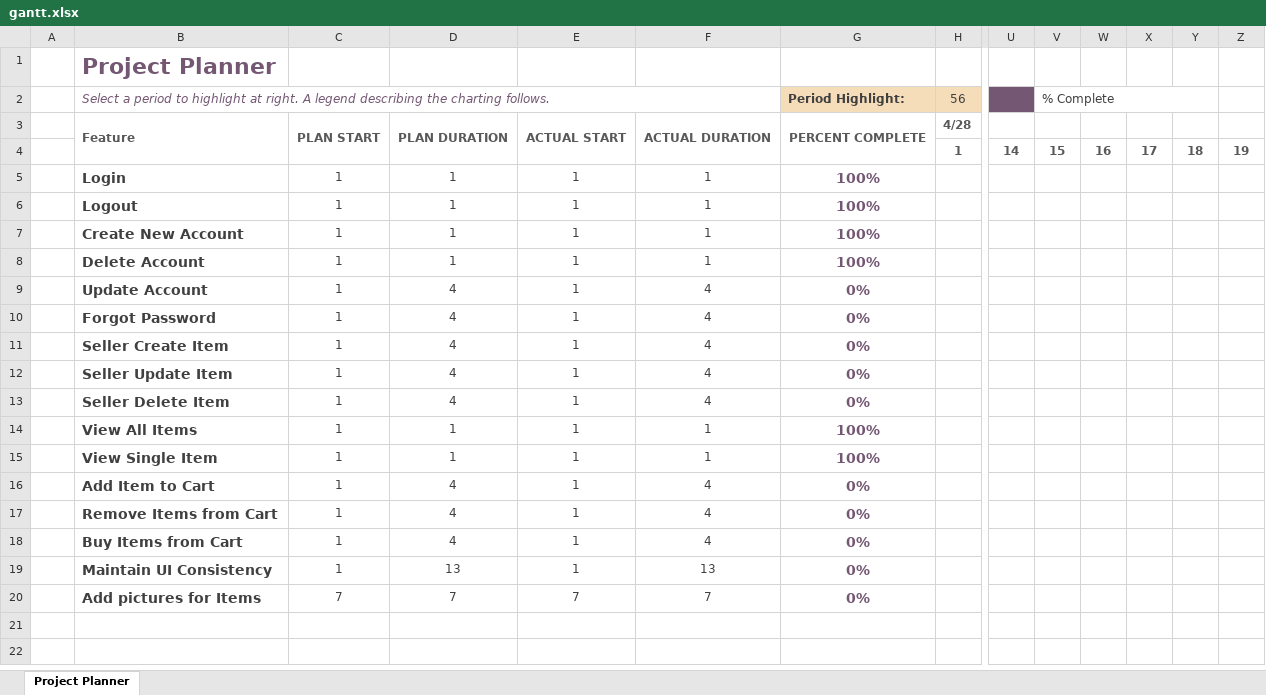
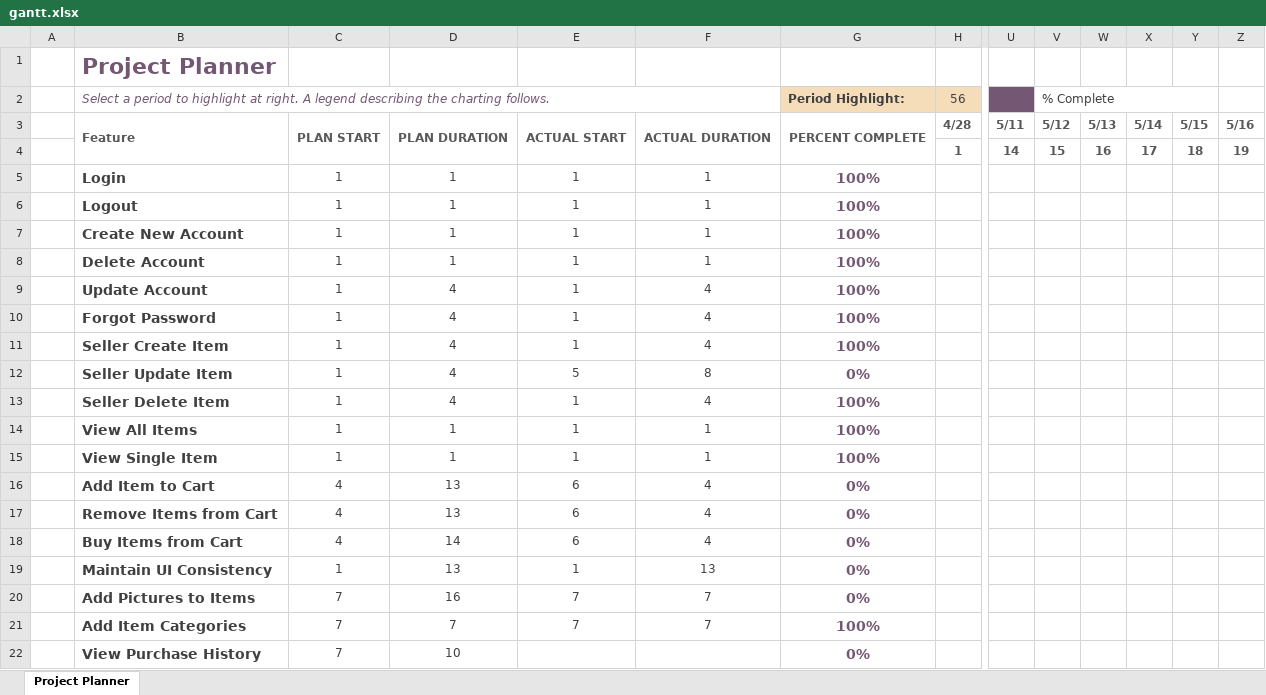
Before and after one commit to MrTwist64/CMPE131-Spring22-Team4, an Excel workbook: gantt.xlsx, sheet Project Planner, drawn as a sheet; only a part is shown, gaps mark what is left out; values as stored, in another font and other column widths than the file's, no borders; conditional formats not drawn; rows hold the shown columns only; the diff names each change by its address in the sheet, - before the commit and + after, or states it on an @@ line.

Commit message:
Added new features to gantt chart

```diff
--- a/gantt.xlsx (sheet Project Planner)
+++ b/gantt.xlsx (sheet Project Planner)
-U3: (empty)
+U3: 5/11
-V3 (% Complete): (empty)
+V3 (% Complete): 5/12
-W3: (empty)
+W3: 5/13
-X3: (empty)
+X3: 5/14
-Y3: (empty)
+Y3: 5/15
-Z3: (empty)
+Z3: 5/16
-G9:G11 (Period Highlight:): 0%
+G9:G11 (Period Highlight:): 100%
-E12: 1
+E12: 5
-F12: 4
+F12: 8
-G13 (Period Highlight:): 0%
+G13 (Period Highlight:): 100%
-C16:C18: 1
+C16:C18: 4
-D16:D17: 4
+D16:D17: 13
-E16:E18: 1
+E16:E18: 6
-D18: 4
+D18: 14
-B20: Add pictures for Items
+B20: Add Pictures to Items
-D20: 7
+D20: 16
+row 21:  | Add Item Categories | 7 | 7 | 7 | 7 | 100%
+row 22:  | View Purchase History | 7 | 10 |  |  | 0%
```
